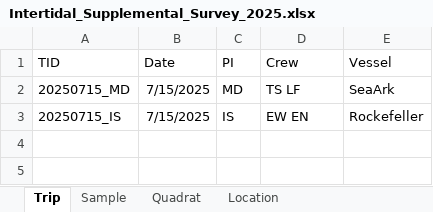
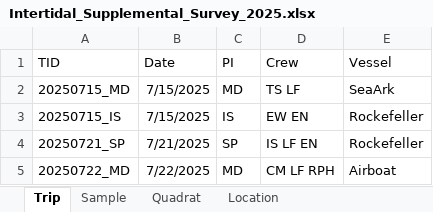
Before and after one commit to E-Levine/Oyster-Reports, an Excel workbook: DMFM/ABFW/Intertidal_Supplemental_Survey_2025.xlsx, sheet Trip, drawn as a sheet; values as stored, in another font and other column widths than the file's, no borders; table styles not drawn; the diff names each change by its address in the sheet, - before the commit and + after, or states it on an @@ line.

```diff
--- a/DMFM/ABFW/Intertidal_Supplemental_Survey_2025.xlsx (sheet Trip)
+++ b/DMFM/ABFW/Intertidal_Supplemental_Survey_2025.xlsx (sheet Trip)
+row 4: 20250721_SP | 7/21/2025 | SP | IS LF EN | Rockefeller
+row 5: 20250722_MD | 7/22/2025 | MD | CM LF RPH | Airboat
```
Also changed, not shown: sheet Quadrat, sheet Sample.
